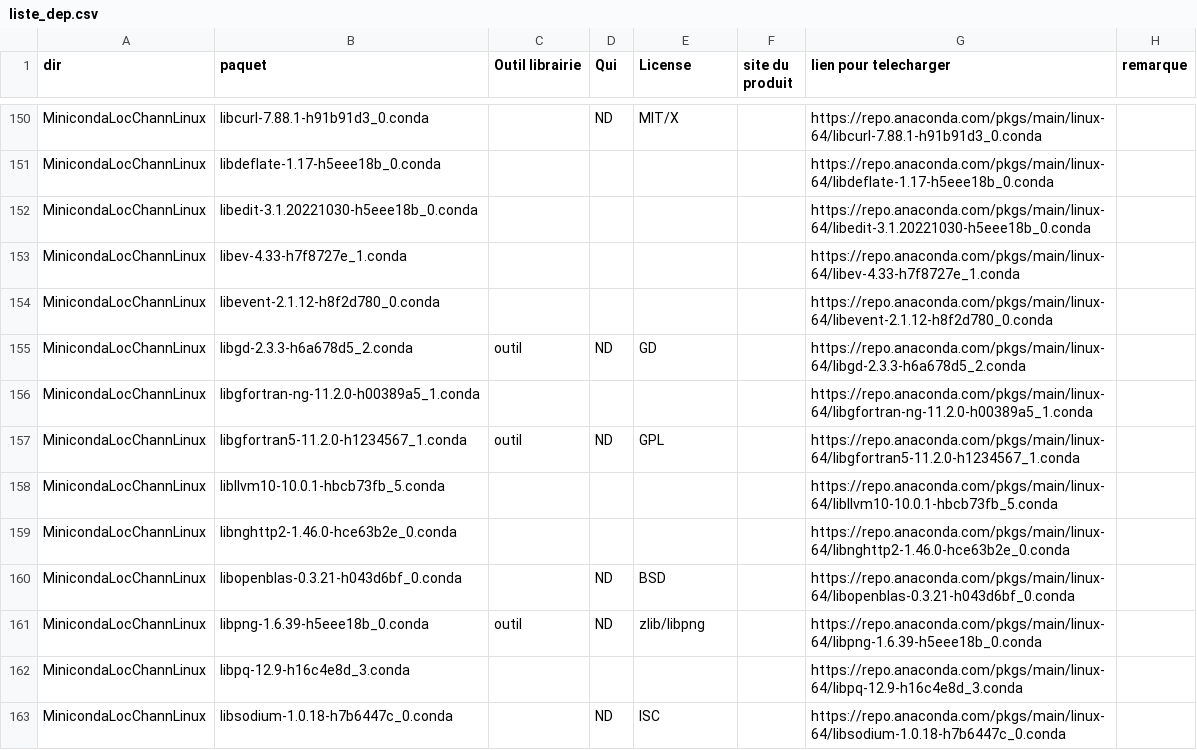
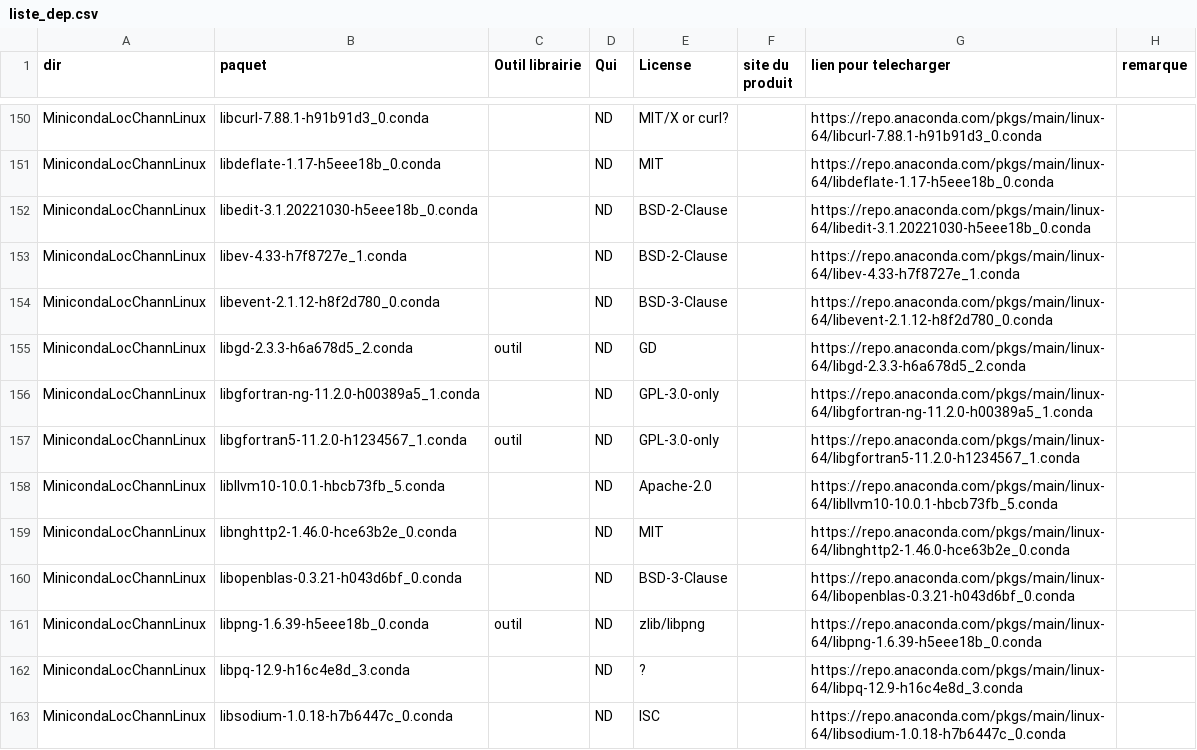
Before and after one commit to cea-trust-platform/trust-code, a CSV file: bin/gestion_externalpackages/liste_dep.csv, drawn as a sheet; only a part is shown, gaps mark what is left out; the diff covers the shown part only; the diff names each change by its address in the sheet, - before the commit and + after, or states it on an @@ line.

```diff
--- a/bin/gestion_externalpackages/liste_dep.csv
+++ b/bin/gestion_externalpackages/liste_dep.csv
-E150 (License): MIT/X
+E150 (License): MIT/X or curl?
-D151:D154 (Qui): (empty)
+D151:D154 (Qui): ND
-E151 (License): (empty)
+E151 (License): MIT
-E152:E153 (License): (empty)
+E152:E153 (License): BSD-2-Clause
-E154 (License): (empty)
+E154 (License): BSD-3-Clause
-D156 (Qui): (empty)
+D156 (Qui): ND
-E156 (License): (empty)
+E156 (License): GPL-3.0-only
-E157 (License): GPL
+E157 (License): GPL-3.0-only
-D158:D159 (Qui): (empty)
+D158:D159 (Qui): ND
-E158 (License): (empty)
+E158 (License): Apache-2.0
-E159 (License): (empty)
+E159 (License): MIT
-E160 (License): BSD
+E160 (License): BSD-3-Clause
-D162 (Qui): (empty)
+D162 (Qui): ND
-E162 (License): (empty)
+E162 (License): ?
```
Also changed, not shown: 1 added row, 1 removed row and 154 edited cells elsewhere in this file, 3 other files.
